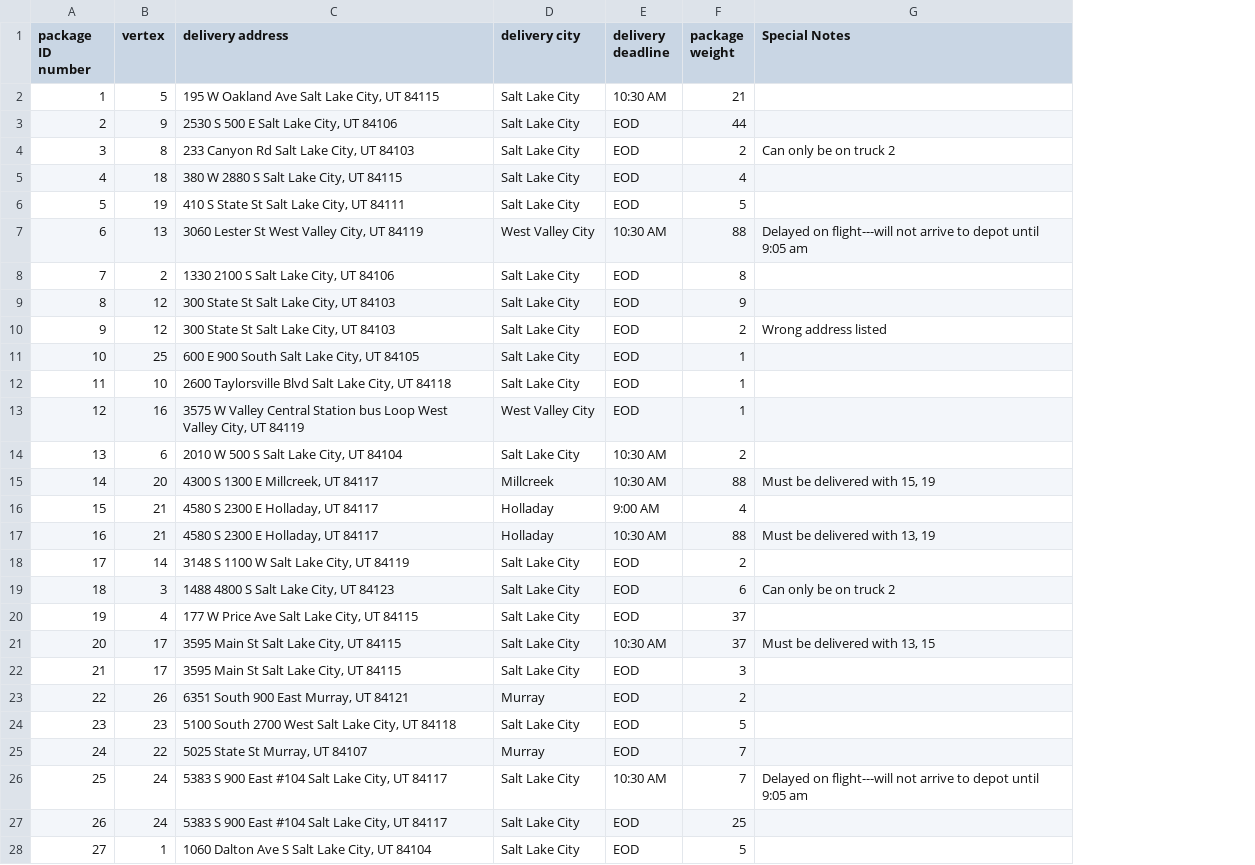
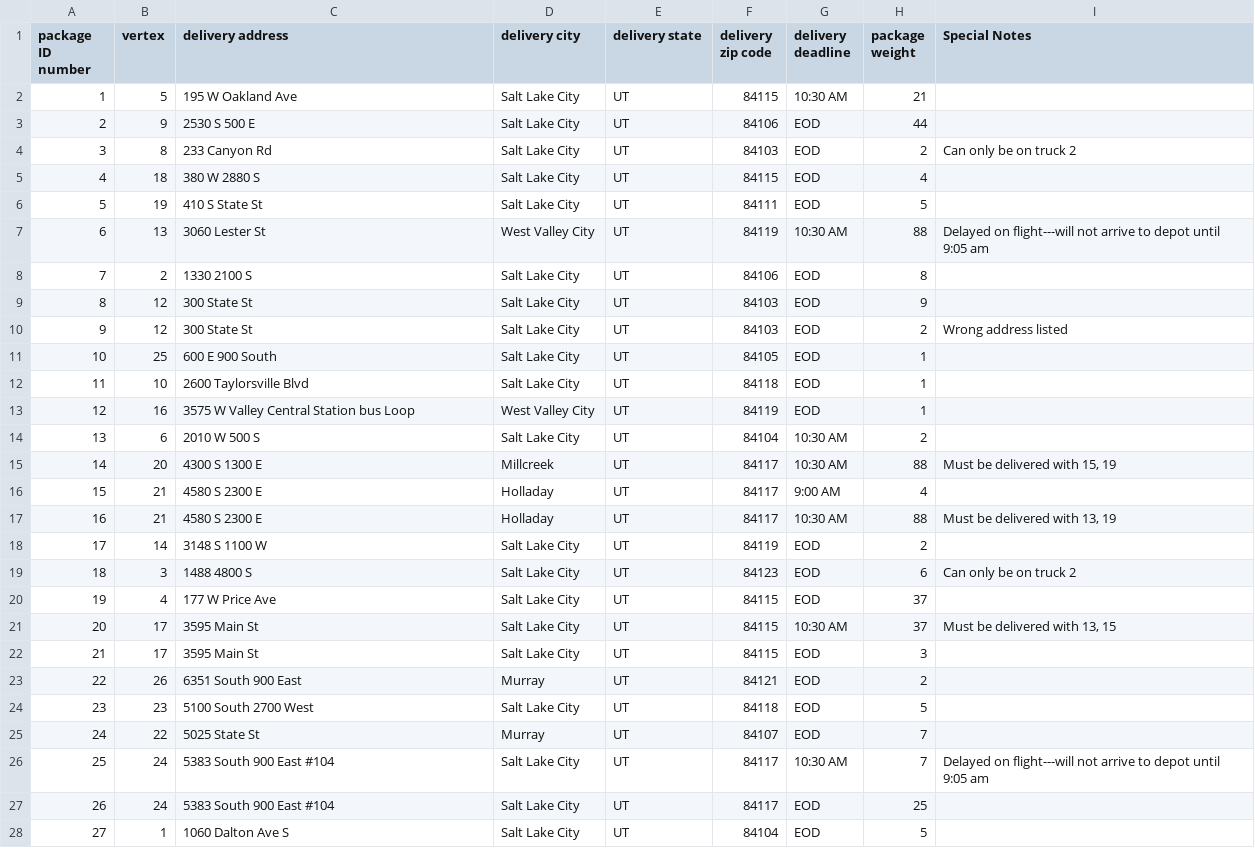
Before and after one commit to TyDataSci/TravelingSalemanAlgos-CLIApp, a CSV file: data_structures_algos_2/data/WGU_package_file.csv, drawn as a sheet; only a part is shown; the diff covers the shown part only; the diff names each change by its address in the sheet, - before the commit and + after, or states it on an @@ line.

```diff
--- a/data_structures_algos_2/data/WGU_package_file.csv
+++ b/data_structures_algos_2/data/WGU_package_file.csv
+column E (delivery state), rows 2-28: all UT
+column F (delivery zip code), rows 2-28: 84115 | 84106 | 84103 | 84115 | 84111 | 84119 | 84106 | 84103 | 84103 | 84105 | 84118 | 84119 | 84104 | 84117 | 84117 | 84117 | 84119 | 84123 | 84115 | 84115 | 84115 | 84121 | 84118 | 84107 | 84117 | 84117 | 84104
-C2 (delivery address): 195 W Oakland Ave Salt Lake City, UT 84115
+C2 (delivery address): 195 W Oakland Ave
-C3 (delivery address): 2530 S 500 E Salt Lake City, UT 84106
+C3 (delivery address): 2530 S 500 E
-C4 (delivery address): 233 Canyon Rd Salt Lake City, UT 84103
+C4 (delivery address): 233 Canyon Rd
-C5 (delivery address): 380 W 2880 S Salt Lake City, UT 84115
+C5 (delivery address): 380 W 2880 S
-C6 (delivery address): 410 S State St Salt Lake City, UT 84111
+C6 (delivery address): 410 S State St
-C7 (delivery address): 3060 Lester St West Valley City, UT 84119
+C7 (delivery address): 3060 Lester St
-C8 (delivery address): 1330 2100 S Salt Lake City, UT 84106
+C8 (delivery address): 1330 2100 S
-C9:C10 (delivery address): 300 State St Salt Lake City, UT 84103
+C9:C10 (delivery address): 300 State St
-C11 (delivery address): 600 E 900 South Salt Lake City, UT 84105
+C11 (delivery address): 600 E 900 South
-C12 (delivery address): 2600 Taylorsville Blvd Salt Lake City, UT 84118
+C12 (delivery address): 2600 Taylorsville Blvd
-C13 (delivery address): …bus Loop West Valley City, UT 84119
+C13 (delivery address): …bus Loop
-C14 (delivery address): 2010 W 500 S Salt Lake City, UT 84104
+C14 (delivery address): 2010 W 500 S
-C15 (delivery address): 4300 S 1300 E Millcreek, UT 84117
+C15 (delivery address): 4300 S 1300 E
-C16:C17 (delivery address): 4580 S 2300 E Holladay, UT 84117
+C16:C17 (delivery address): 4580 S 2300 E
-C18 (delivery address): 3148 S 1100 W Salt Lake City, UT 84119
+C18 (delivery address): 3148 S 1100 W
-C19 (delivery address): 1488 4800 S Salt Lake City, UT 84123
+C19 (delivery address): 1488 4800 S
-C20 (delivery address): 177 W Price Ave Salt Lake City, UT 84115
+C20 (delivery address): 177 W Price Ave
-C21:C22 (delivery address): 3595 Main St Salt Lake City, UT 84115
+C21:C22 (delivery address): 3595 Main St
-C23 (delivery address): 6351 South 900 East Murray, UT 84121
+C23 (delivery address): 6351 South 900 East
-C24 (delivery address): 5100 South 2700 West Salt Lake City, UT 84118
+C24 (delivery address): 5100 South 2700 West
-C25 (delivery address): 5025 State St Murray, UT 84107
+C25 (delivery address): 5025 State St
-C26:C27 (delivery address): 5383 S 900 East #104 Salt Lake City, UT 84117
+C26:C27 (delivery address): 5383 South 900 East #104
-C28 (delivery address): 1060 Dalton Ave S Salt Lake City, UT 84104
+C28 (delivery address): 1060 Dalton Ave S
```
Also changed, not shown: 13 edited cells elsewhere in this file, 8 other files.
